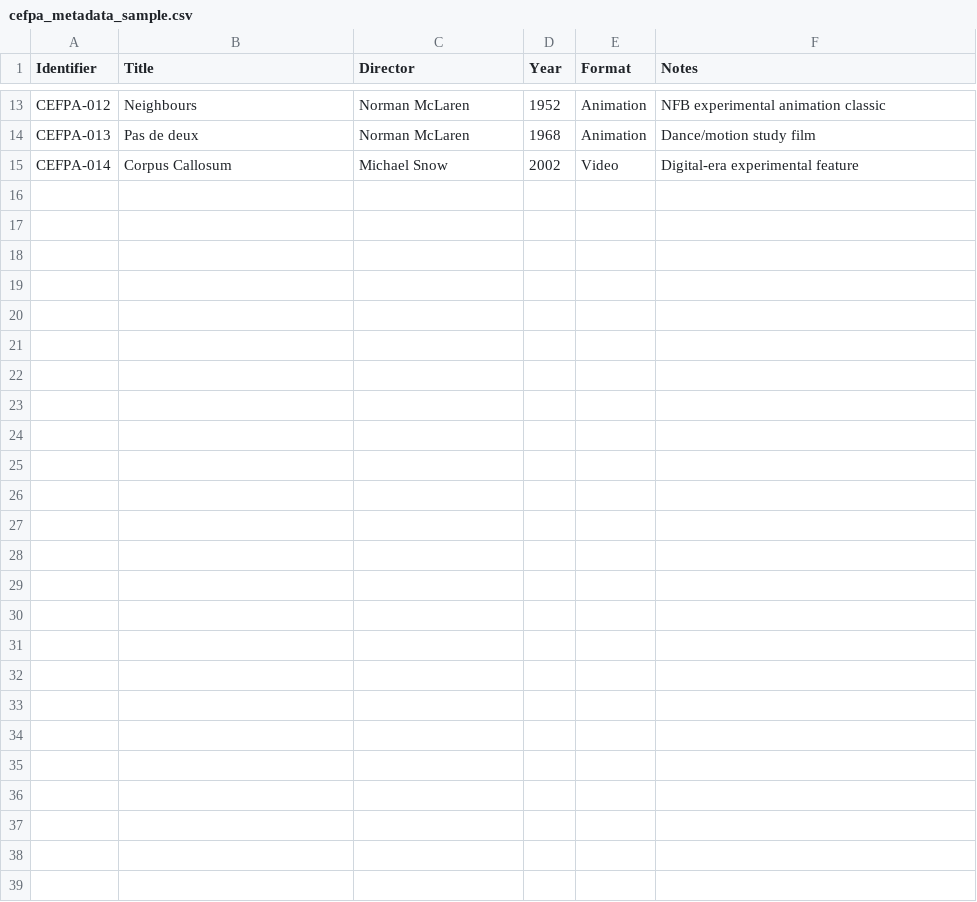
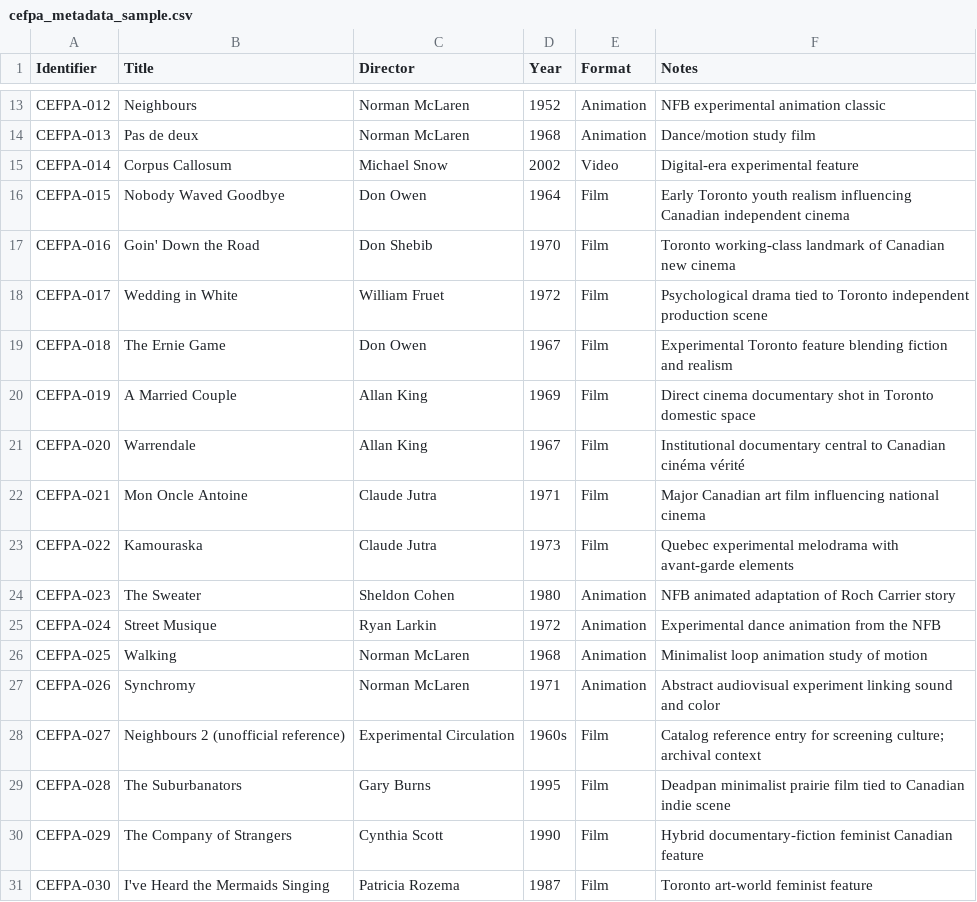
Before and after one commit to hoodedfiji/Canadian-Experimental-Film-Preservation-Archive, a CSV file: data/metadata/cefpa_metadata_sample.csv, drawn as a sheet; only a part is shown, gaps mark what is left out; the diff names each change by its address in the sheet, - before the commit and + after, or states it on an @@ line.

Commit message:
Update cefpa_metadata_sample.csv

```diff
--- a/data/metadata/cefpa_metadata_sample.csv
+++ b/data/metadata/cefpa_metadata_sample.csv
+row 16: CEFPA-015 | Nobody Waved Goodbye | Don Owen | 1964 | Film | Early Toronto youth realism influencing Canadian independent cinema
+row 17: CEFPA-016 | Goin' Down the Road | Don Shebib | 1970 | Film | Toronto working-class landmark of Canadian new cinema
+row 18: CEFPA-017 | Wedding in White | William Fruet | 1972 | Film | Psychological drama tied to Toronto independent production scene
+row 19: CEFPA-018 | The Ernie Game | Don Owen | 1967 | Film | Experimental Toronto feature blending fiction and realism
+row 20: CEFPA-019 | A Married Couple | Allan King | 1969 | Film | Direct cinema documentary shot in Toronto domestic space
+row 21: CEFPA-020 | Warrendale | Allan King | 1967 | Film | Institutional documentary central to Canadian cinéma vérité
+row 22: CEFPA-021 | Mon Oncle Antoine | Claude Jutra | 1971 | Film | Major Canadian art film influencing national cinema
+row 23: CEFPA-022 | Kamouraska | Claude Jutra | 1973 | Film | Quebec experimental melodrama with avant-garde elements
+row 24: CEFPA-023 | The Sweater | Sheldon Cohen | 1980 | Animation | NFB animated adaptation of Roch Carrier story
+row 25: CEFPA-024 | Street Musique | Ryan Larkin | 1972 | Animation | Experimental dance animation from the NFB
+row 26: CEFPA-025 | Walking | Norman McLaren | 1968 | Animation | Minimalist loop animation study of motion
+row 27: CEFPA-026 | Synchromy | Norman McLaren | 1971 | Animation | Abstract audiovisual experiment linking sound and color
+row 28: CEFPA-027 | Neighbours 2 (unofficial reference) | Experimental Circulation | 1960s | Film | Catalog reference entry for screening culture; archival context
+row 29: CEFPA-028 | The Suburbanators | Gary Burns | 1995 | Film | Deadpan minimalist prairie film tied to Canadian indie scene
+row 30: CEFPA-029 | The Company of Strangers | Cynthia Scott | 1990 | Film | Hybrid documentary-fiction feminist Canadian feature
+row 31: CEFPA-030 | I've Heard the Mermaids Singing | Patricia Rozema | 1987 | Film | Toronto art-world feminist feature
```
